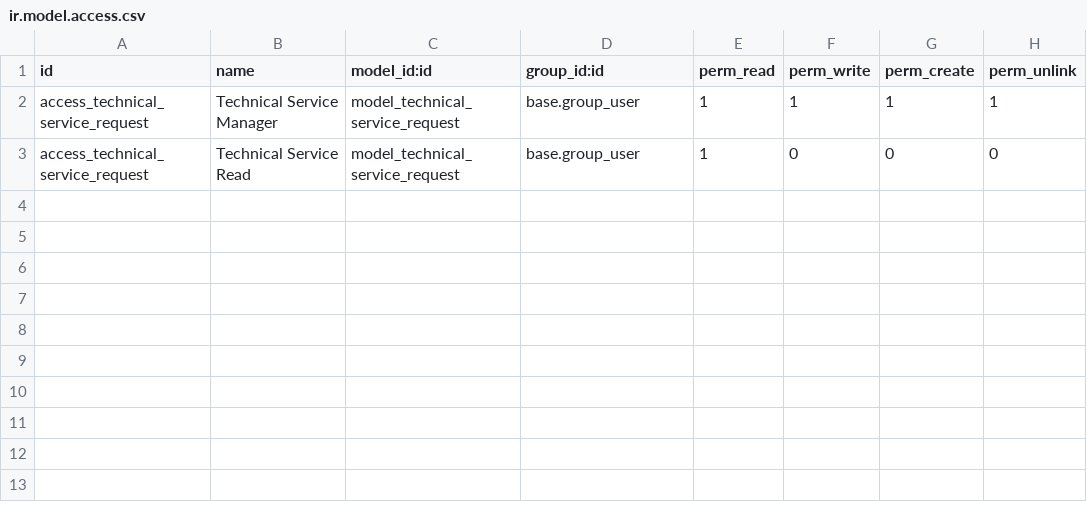
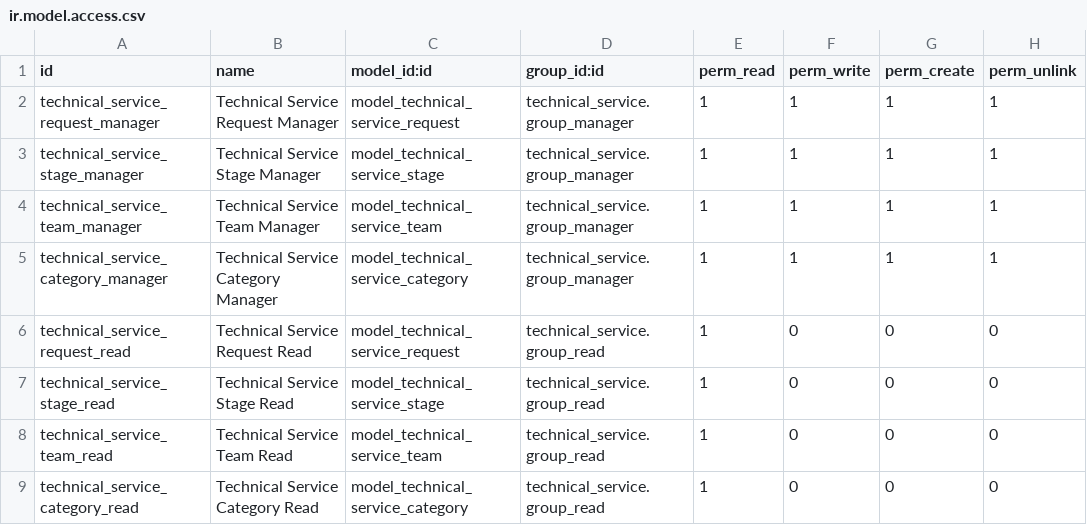
Before and after one commit to Jeiikot/Odoo, a CSV file: odoo13/technical_service/security/ir.model.access.csv, drawn as a sheet.

Commit message:
[ADD] Access Rights in Groups.

```diff
--- a/odoo13/technical_service/security/ir.model.access.csv
+++ b/odoo13/technical_service/security/ir.model.access.csv
@@ -1,3 +1,9 @@
 id,name,model_id:id,group_id:id,perm_read,perm_write,perm_create,perm_unlink
-access_technical_service_request,Technical Service Manager,model_technical_service_request,base.group_user,1,1,1,1
-access_technical_service_request,Technical Service Read,model_technical_service_request,base.group_user,1,0,0,0
+technical_service_request_manager,Technical Service Request Manager,model_technical_service_request,technical_service.group_manager,1,1,1,1
+technical_service_stage_manager,Technical Service Stage Manager,model_technical_service_stage,technical_service.group_manager,1,1,1,1
+technical_service_team_manager,Technical Service Team Manager,model_technical_service_team,technical_service.group_manager,1,1,1,1
+technical_service_category_manager,Technical Service Category Manager,model_technical_service_category,technical_service.group_manager,1,1,1,1
+technical_service_request_read,Technical Service Request Read,model_technical_service_request,technical_service.group_read,1,0,0,0
+technical_service_stage_read,Technical Service Stage Read,model_technical_service_stage,technical_service.group_read,1,0,0,0
+technical_service_team_read,Technical Service Team Read,model_technical_service_team,technical_service.group_read,1,0,0,0
+technical_service_category_read,Technical Service Category Read,model_technical_service_category,technical_service.group_read,1,0,0,0
```
